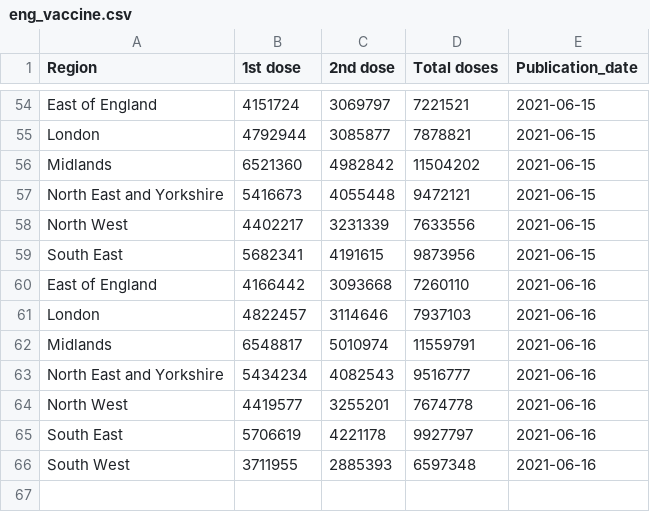
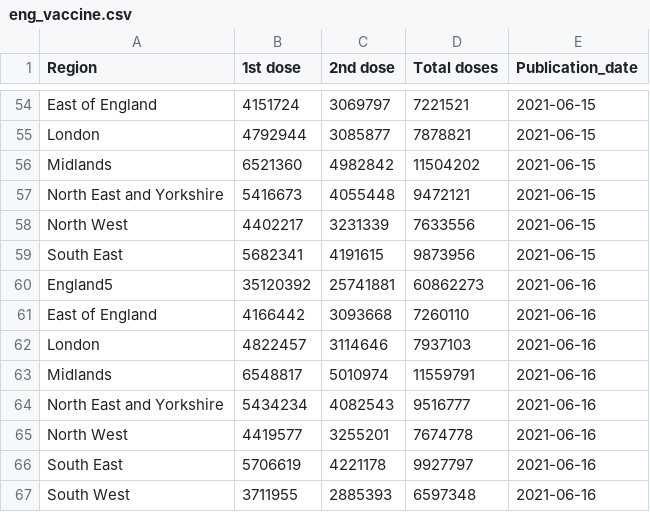
Before and after one commit to externality44/Automate-vaccine-briefing, a CSV file: data/eng_vaccine.csv, drawn as a sheet; only a part is shown, gaps mark what is left out.

Commit message:
Update eng_vaccine.csv

```diff
--- a/data/eng_vaccine.csv
+++ b/data/eng_vaccine.csv
@@ -59,2 +59,3 @@ Region,1st dose,2nd dose,Total doses,Publication_date
 "South East","5682341","4191615","9873956",2021-06-15
+"England5","35120392","25741881","60862273",2021-06-16
 "East of England",4166442,3093668,7260110,2021-06-16
```
